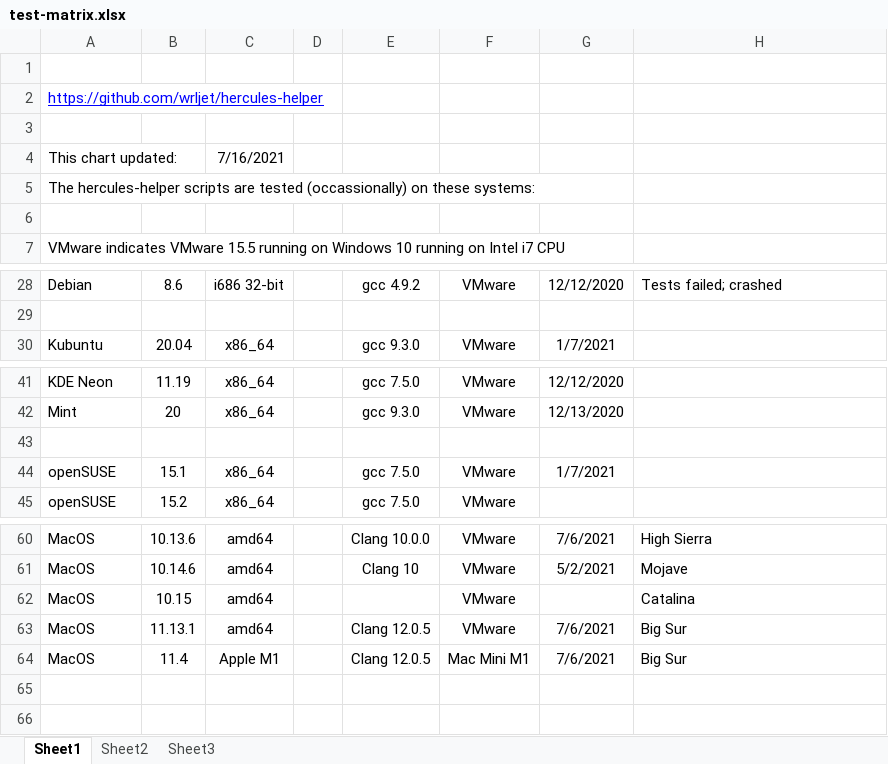
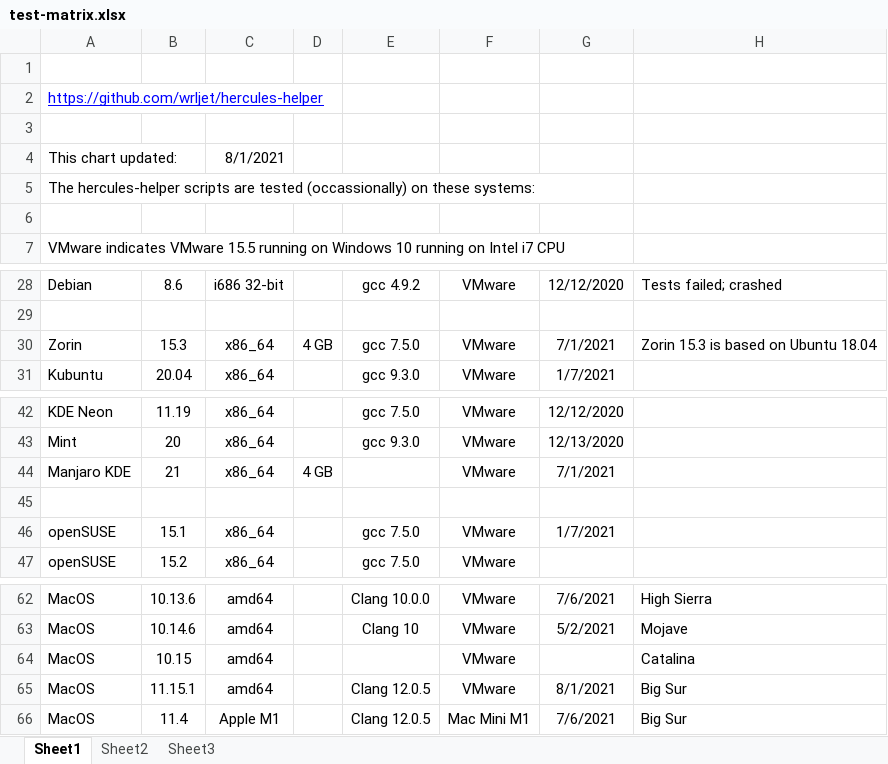
Before and after one commit to wrljet/hercules-helper, an Excel workbook: test-matrix.xlsx, sheet Sheet1, drawn as a sheet; only a part is shown, gaps mark what is left out; values as stored, in another font and other column widths than the file's, no borders; addresses are those after the commit; the diff names each change by its address in the sheet, - before the commit and + after, or states it on an @@ line.

Commit message:
Updated test results
Tested on x64 Zorin Linux, Manjaro, and MacOS Big Sur.

```diff
--- a/test-matrix.xlsx (sheet Sheet1)
+++ b/test-matrix.xlsx (sheet Sheet1)
-C4: 7/16/2021
+C4: 8/1/2021
+row 30: Zorin | 15.3 | x86_64 | 4 GB | gcc 7.5.0 | VMware | 7/1/2021 | Zorin 15.3 is based on Ubuntu 18.04
+row 44: Manjaro KDE | 21 | x86_64 | 4 GB |  | VMware | 7/1/2021
-B65: 11.13.1
+B65: 11.15.1
-G65: 7/6/2021
+G65: 8/1/2021
```
Also changed, not shown: 1 other file.
